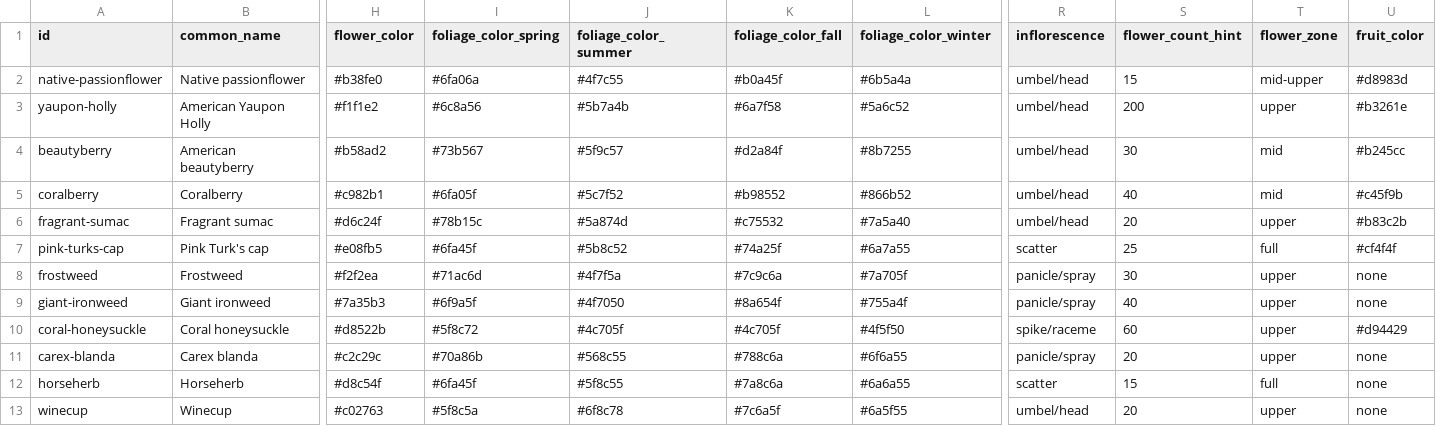
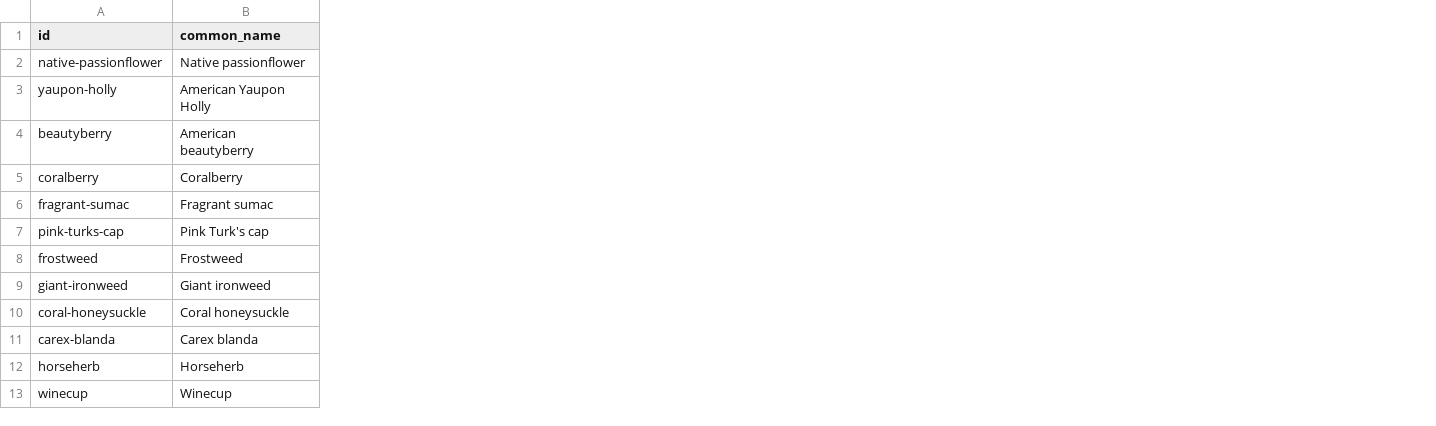
Before and after one commit to johntron/native_landscaping, a CSV file: plants.csv, drawn as a sheet; only a part is shown, gaps mark what is left out; the diff names each change by its address in the sheet, - before the commit and + after, or states it on an @@ line.

```diff
--- a/plants.csv
+++ b/plants.csv
-column H (flower_color), rows 2-13: #b38fe0 | #f1f1e2 | #b58ad2 | #c982b1 | #d6c24f | #e08fb5 | #f2f2ea | #7a35b3 | #d8522b | #c2c29c | #d8c54f | #c02763
-column I (foliage_color_spring), rows 2-13: #6fa06a | #6c8a56 | #73b567 | #6fa05f | #78b15c | #6fa45f | #71ac6d | #6f9a5f | #5f8c72 | #70a86b | #6fa45f | #5f8c5a
-column J (foliage_color_summer), rows 2-13: #4f7c55 | #5b7a4b | #5f9c57 | #5c7f52 | #5a874d | #5b8c52 | #4f7f5a | #4f7050 | #4c705f | #568c55 | #5f8c55 | #6f8c78
-column K (foliage_color_fall), rows 2-13: #b0a45f | #6a7f58 | #d2a84f | #b98552 | #c75532 | #74a25f | #7c9c6a | #8a654f | #4c705f | #788c6a | #7a8c6a | #7c6a5f
-column L (foliage_color_winter), rows 2-13: #6b5a4a | #5a6c52 | #8b7255 | #866b52 | #7a5a40 | #6a7a55 | #7a705f | #755a4f | #4f5f50 | #6f6a55 | #6a6a55 | #6a5f55
-column R (inflorescence), rows 2-13: umbel/head | umbel/head | umbel/head | umbel/head | umbel/head | scatter | panicle/spray | panicle/spray | spike/raceme | panicle/spray | scatter | umbel/head
-column S (flower_count_hint), rows 2-13: 15 | 200 | 30 | 40 | 20 | 25 | 30 | 40 | 60 | 20 | 15 | 20
-column T (flower_zone), rows 2-13: mid-upper | upper | mid | mid | upper | full | upper | upper | upper | upper | full | upper
-column U (fruit_color), rows 2-13: #d8983d | #b3261e | #b245cc | #c45f9b | #b83c2b | #cf4f4f | none | none | #d94429 | none | none | none
```
Also changed, not shown: 22 other files.
